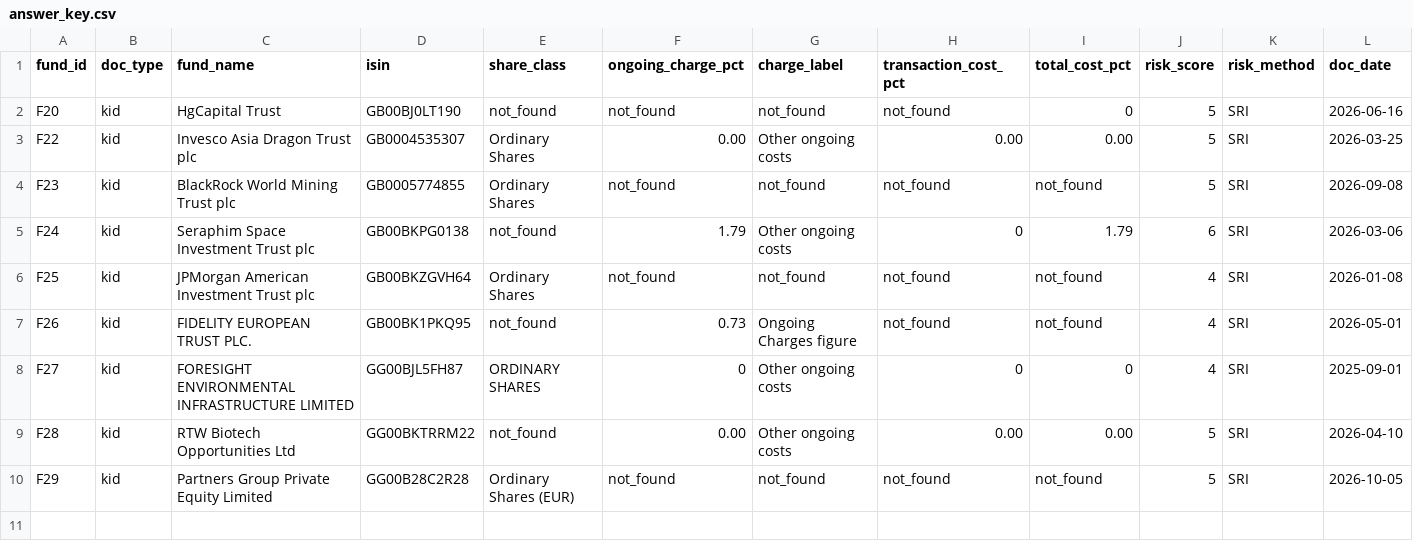
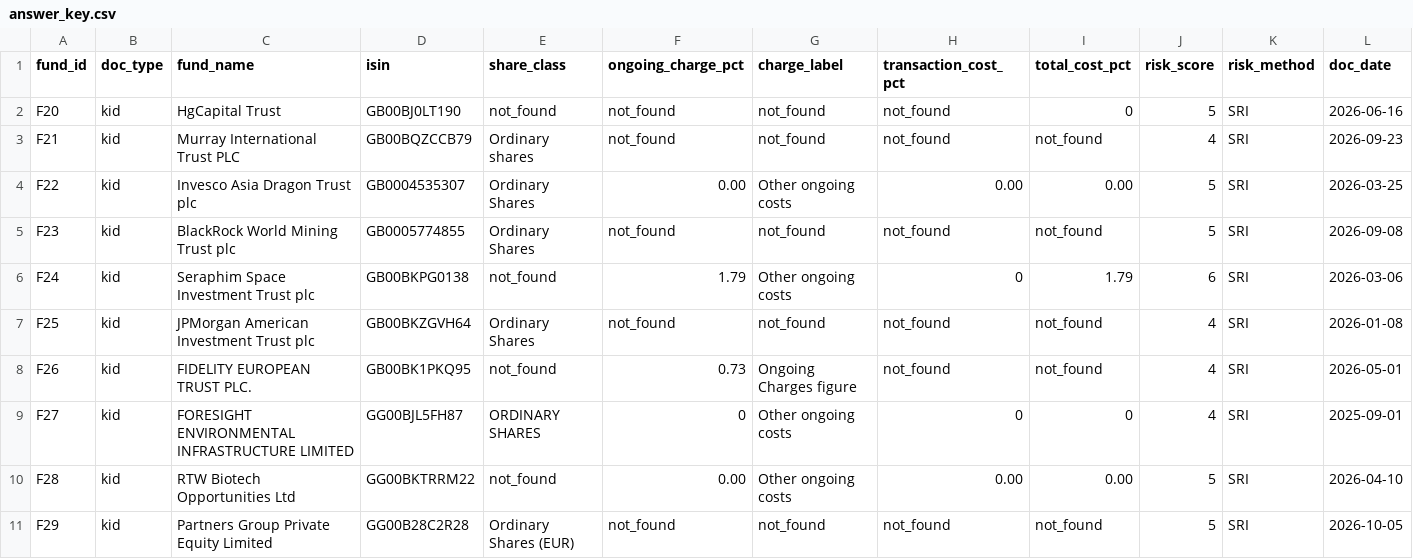
Before and after one commit to Nawaraj12345/fund-crosschecker, a CSV file: data/unseen/answer_key.csv, drawn as a sheet; only a part is shown; rows hold the shown columns only; the diff names each change by its address in the sheet, - before the commit and + after, or states it on an @@ line.

```diff
--- a/data/unseen/answer_key.csv
+++ b/data/unseen/answer_key.csv
+row 3: F21 | kid | Murray International Trust PLC | GB00BQZCCB79 | Ordinary shares | not_found | not_found | not_found | not_found | 4 | SRI | 2026-09-23
```
Also changed, not shown: data/unseen/sources.csv.
